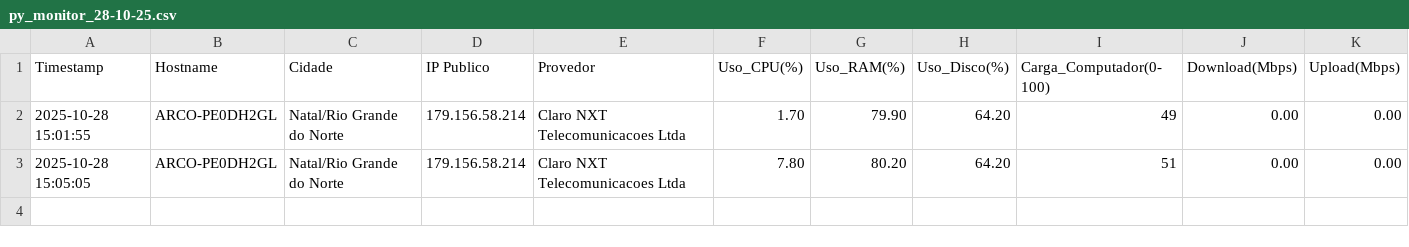
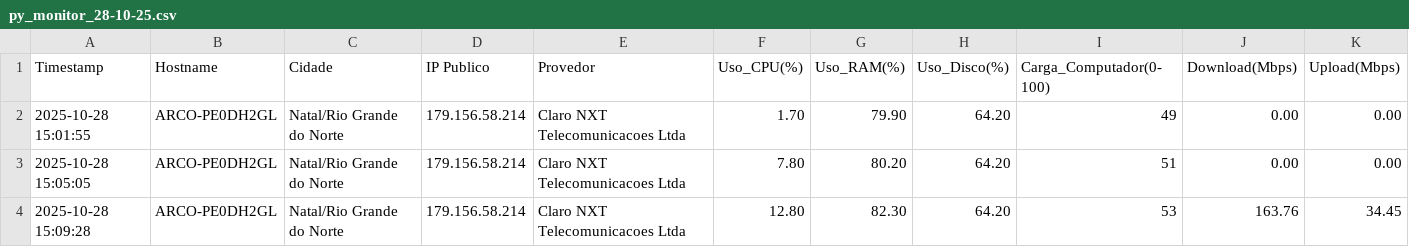
Before and after one commit to lucasldantas/pymonitor, a CSV file: data/py_monitor_28-10-25.csv, drawn as a sheet; only a part is shown; rows hold the shown columns only; the diff names each change by its address in the sheet, - before the commit and + after, or states it on an @@ line.

Commit message:
📊 Monitoramento: ARCO-PE0DH2GL (2025-10-28 15:09)

```diff
--- a/data/py_monitor_28-10-25.csv
+++ b/data/py_monitor_28-10-25.csv
+row 4: 2025-10-28 15:09:28 | ARCO-PE0DH2GL | Natal/Rio Grande do Norte | 179.156.58.214 | Claro NXT Telecomunicacoes Ltda | 12.80 | 82.30 | 64.20 | 53 | 163.76 | 34.45
```
